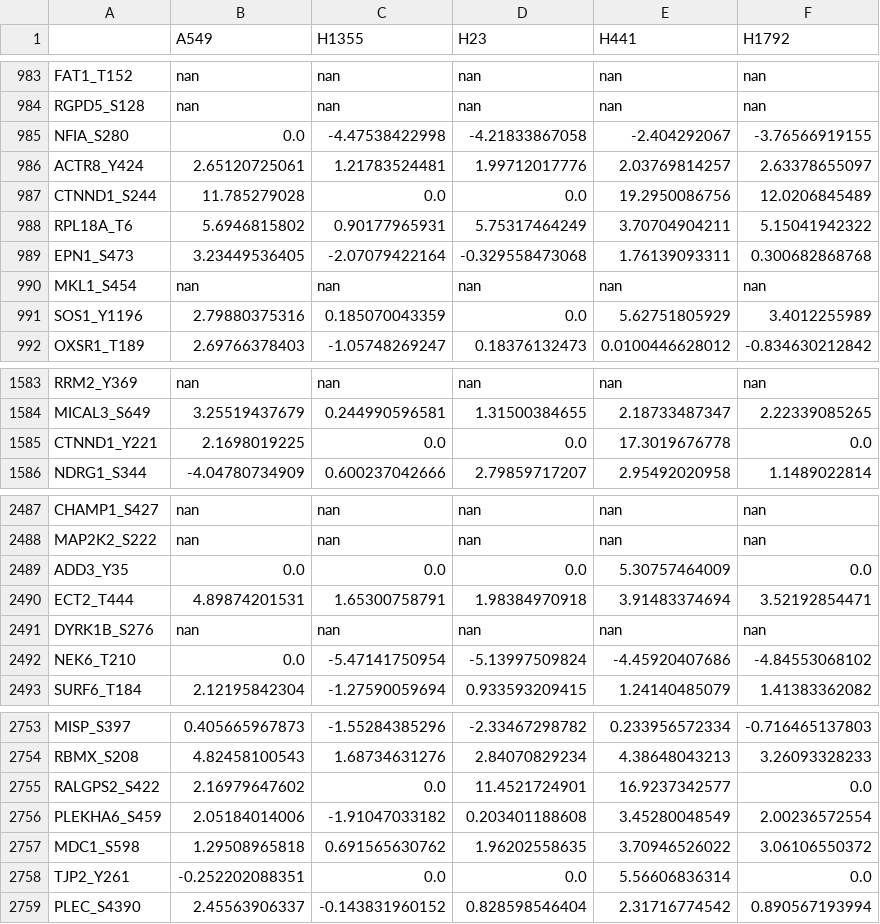
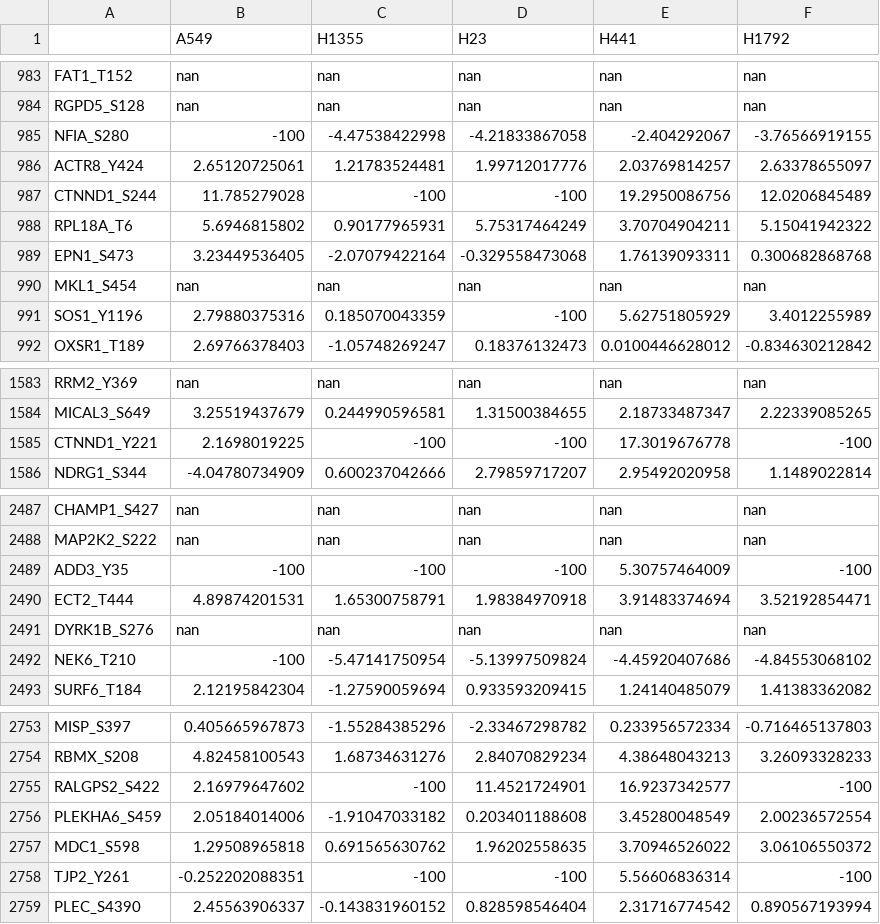
Before and after one commit to MaayanLab/CST_Lung_Cancer_Viz, a TSV file: lung_cellline_3_1_16/lung_cellline_phospho/lung_cellline_TMT3_phospho_ratios.tsv, drawn as a sheet; only a part is shown, gaps mark what is left out; the diff covers the shown part only.

```diff
--- a/lung_cellline_3_1_16/lung_cellline_phospho/lung_cellline_TMT3_phospho_ratios.tsv
+++ b/lung_cellline_3_1_16/lung_cellline_phospho/lung_cellline_TMT3_phospho_ratios.tsv
@@ -984,5 +984,5 @@ FAT1_T152	nan	nan	nan	nan	nan
 RGPD5_S128	nan	nan	nan	nan	nan	
-NFIA_S280	0.0	-4.47538422998	-4.21833867058	-2.404292067	-3.76566919155	
+NFIA_S280	-100	-4.47538422998	-4.21833867058	-2.404292067	-3.76566919155	
 ACTR8_Y424	2.65120725061	1.21783524481	1.99712017776	2.03769814257	2.63378655097	
-CTNND1_S244	11.785279028	0.0	0.0	19.2950086756	12.0206845489	
+CTNND1_S244	11.785279028	-100	-100	19.2950086756	12.0206845489	
 RPL18A_T6	5.6946815802	0.90177965931	5.75317464249	3.70704904211	5.15041942322	
@@ -990,3 +990,3 @@ EPN1_S473	3.23449536405	-2.07079422164	-0.329558473068	1.76139093311	0.300682868
 MKL1_S454	nan	nan	nan	nan	nan	
-SOS1_Y1196	2.79880375316	0.185070043359	0.0	5.62751805929	3.4012255989	
+SOS1_Y1196	2.79880375316	0.185070043359	-100	5.62751805929	3.4012255989	
 OXSR1_T189	2.69766378403	-1.05748269247	0.18376132473	0.0100446628012	-0.834630212842	
@@ -1584,3 +1584,3 @@ RRM2_Y369	nan	nan	nan	nan	nan
 MICAL3_S649	3.25519437679	0.244990596581	1.31500384655	2.18733487347	2.22339085265	
-CTNND1_Y221	2.1698019225	0.0	0.0	17.3019676778	0.0	
+CTNND1_Y221	2.1698019225	-100	-100	17.3019676778	-100	
 NDRG1_S344	-4.04780734909	0.600237042666	2.79859717207	2.95492020958	1.1489022814	
@@ -2488,6 +2488,6 @@ CHAMP1_S427	nan	nan	nan	nan	nan
 MAP2K2_S222	nan	nan	nan	nan	nan	
-ADD3_Y35	0.0	0.0	0.0	5.30757464009	0.0	
+ADD3_Y35	-100	-100	-100	5.30757464009	-100	
 ECT2_T444	4.89874201531	1.65300758791	1.98384970918	3.91483374694	3.52192854471	
 DYRK1B_S276	nan	nan	nan	nan	nan	
-NEK6_T210	0.0	-5.47141750954	-5.13997509824	-4.45920407686	-4.84553068102	
+NEK6_T210	-100	-5.47141750954	-5.13997509824	-4.45920407686	-4.84553068102	
 SURF6_T184	2.12195842304	-1.27590059694	0.933593209415	1.24140485079	1.41383362082	
@@ -2754,6 +2754,6 @@ MISP_S397	0.405665967873	-1.55284385296	-2.33467298782	0.233956572334	-0.7164651
 RBMX_S208	4.82458100543	1.68734631276	2.84070829234	4.38648043213	3.26093328233	
-RALGPS2_S422	2.16979647602	0.0	11.4521724901	16.9237342577	0.0	
+RALGPS2_S422	2.16979647602	-100	11.4521724901	16.9237342577	-100	
 PLEKHA6_S459	2.05184014006	-1.91047033182	0.203401188608	3.45280048549	2.00236572554	
 MDC1_S598	1.29508965818	0.691565630762	1.96202558635	3.70946526022	3.06106550372	
-TJP2_Y261	-0.252202088351	0.0	0.0	5.56606836314	0.0	
+TJP2_Y261	-0.252202088351	-100	-100	5.56606836314	-100	
 PLEC_S4390	2.45563906337	-0.143831960152	0.828598546404	2.31716774542	0.890567193994	
```
Also changed, not shown: 142 edited cells elsewhere in this file, lung_cellline_3_1_16/lung_cellline_AcK/lung_cellline_TMT_Ack_combined_ratios.tsv, lung_cellline_3_1_16/lung_cellline_Rme1/lung_cellline_TMT_Rme1_combined_ratios.tsv, 36 other files.
